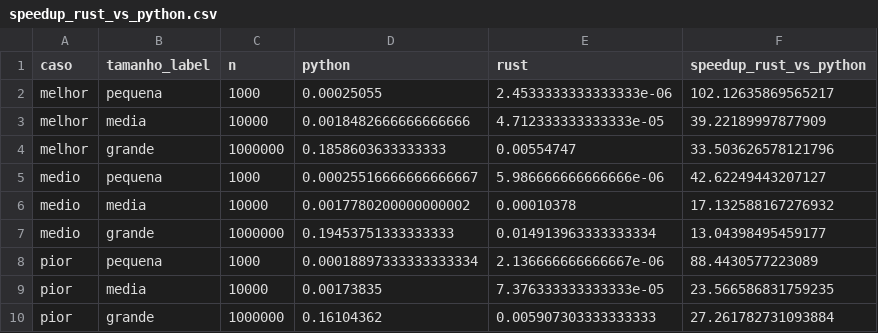
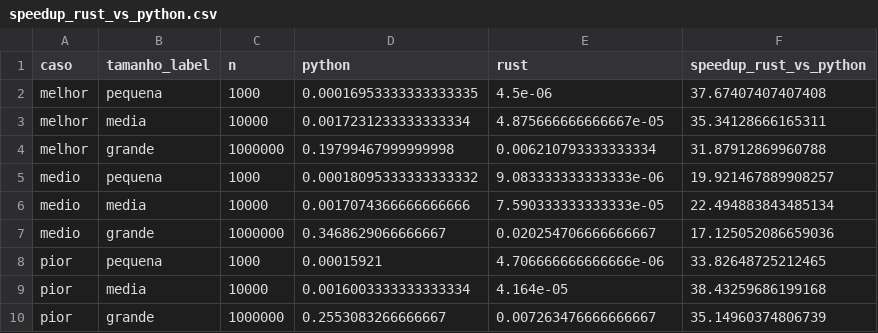
Before and after one commit to Fyre-Flye/Equipe7_TCB, a CSV file: analise/tabelas/speedup_rust_vs_python.csv, drawn as a sheet.

```diff
--- a/analise/tabelas/speedup_rust_vs_python.csv
+++ b/analise/tabelas/speedup_rust_vs_python.csv
@@ -1,10 +1,10 @@
 caso,tamanho_label,n,python,rust,speedup_rust_vs_python
-melhor,pequena,1000,0.00025055,2.4533333333333333e-06,102.12635869565217
-melhor,media,10000,0.0018482666666666666,4.712333333333333e-05,39.22189997877909
-melhor,grande,1000000,0.1858603633333333,0.00554747,33.503626578121796
-medio,pequena,1000,0.00025516666666666667,5.986666666666666e-06,42.62249443207127
-medio,media,10000,0.0017780200000000002,0.00010378,17.132588167276932
-medio,grande,1000000,0.19453751333333333,0.014913963333333334,13.04398495459177
-pior,pequena,1000,0.00018897333333333334,2.136666666666667e-06,88.4430577223089
-pior,media,10000,0.00173835,7.376333333333333e-05,23.566586831759235
-pior,grande,1000000,0.16104362,0.005907303333333333,27.261782731093884
+melhor,pequena,1000,0.00016953333333333335,4.5e-06,37.67407407407408
+melhor,media,10000,0.0017231233333333334,4.875666666666667e-05,35.34128666165311
+melhor,grande,1000000,0.19799467999999998,0.006210793333333334,31.87912869960788
+medio,pequena,1000,0.00018095333333333332,9.083333333333333e-06,19.921467889908257
+medio,media,10000,0.0017074366666666666,7.590333333333333e-05,22.494883843485134
+medio,grande,1000000,0.3468629066666667,0.020254706666666667,17.125052086659036
+pior,pequena,1000,0.00015921,4.706666666666666e-06,33.82648725212465
+pior,media,10000,0.0016003333333333334,4.164e-05,38.43259686199168
+pior,grande,1000000,0.2553083266666667,0.007263476666666667,35.14960374806739
```
Also changed, not shown: analise/dados/resultados_python.csv, analise/dados/resultados_python_variacao_k.csv, 26 other files.
